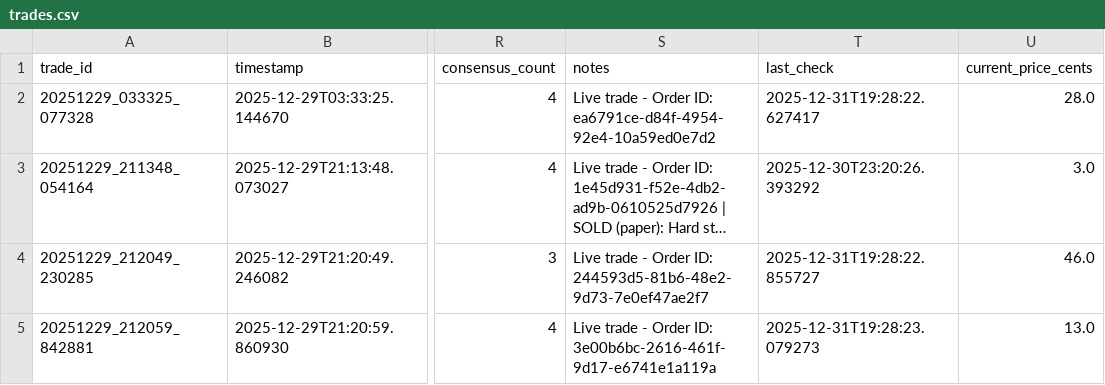
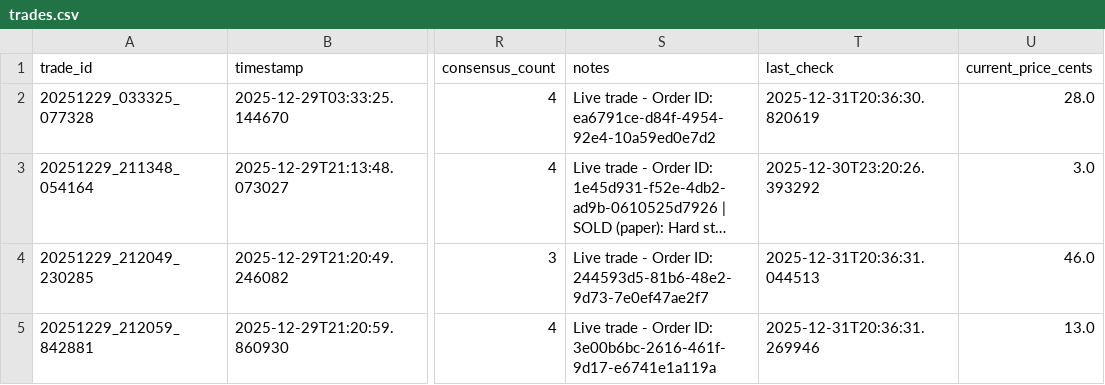
Before and after one commit to ChunTungZhuangLeo/moondev_follow, a CSV file: src/data/kalshiv2_live_1227/trades.csv, drawn as a sheet; only a part is shown, gaps mark what is left out; long unchanged cells end in …; the diff names each change by its address in the sheet, - before the commit and + after, or states it on an @@ line.

```diff
--- a/src/data/kalshiv2_live_1227/trades.csv
+++ b/src/data/kalshiv2_live_1227/trades.csv
-T2 (last_check): 2025-12-31T19:28:22.627417
+T2 (last_check): 2025-12-31T20:36:30.820619
-T4 (last_check): 2025-12-31T19:28:22.855727
+T4 (last_check): 2025-12-31T20:36:31.044513
-T5 (last_check): 2025-12-31T19:28:23.079273
+T5 (last_check): 2025-12-31T20:36:31.269946
```
Also changed, not shown: src/data/kalshiv2_live_1227/markets.csv, src/data/kalshiv2_live_1227/price_history.csv.
